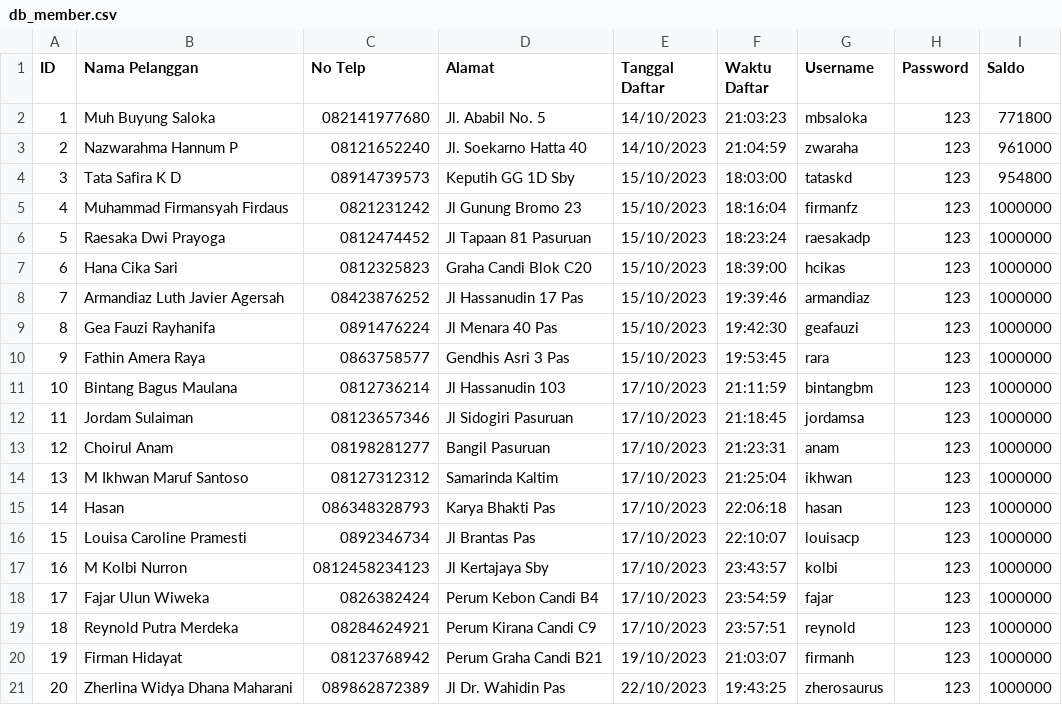
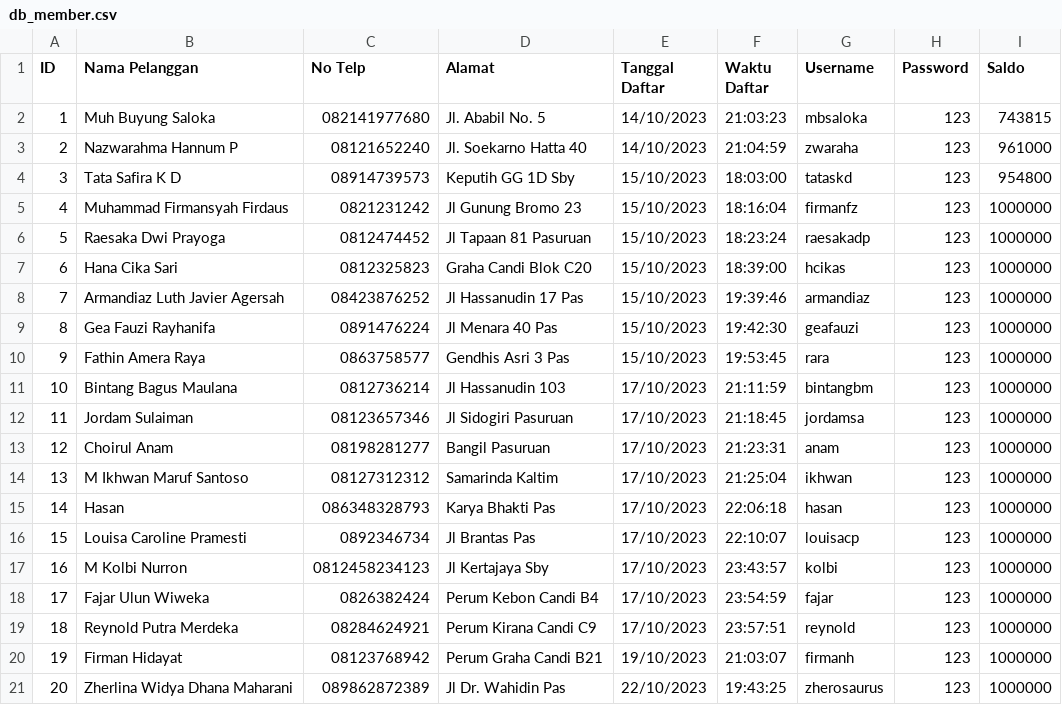
Before and after one commit to mbsaloka/Shop-Transaction-and-Database-System, a CSV file: mini-database-c/database/db_member.csv, drawn as a sheet.

```diff
--- a/mini-database-c/database/db_member.csv
+++ b/mini-database-c/database/db_member.csv
@@ -1,3 +1,3 @@
 ID,Nama Pelanggan,No Telp,Alamat,Tanggal Daftar,Waktu Daftar,Username,Password,Saldo
-1,Muh Buyung Saloka,082141977680,Jl. Ababil No. 5,14/10/2023,21:03:23,mbsaloka,123,771800
+1,Muh Buyung Saloka,082141977680,Jl. Ababil No. 5,14/10/2023,21:03:23,mbsaloka,123,743815
 2,Nazwarahma Hannum P,08121652240,Jl. Soekarno Hatta 40,14/10/2023,21:04:59,zwaraha,123,961000
```
Also changed, not shown: mini-database-c/database/db_transaction_log.csv, 4 other files.
